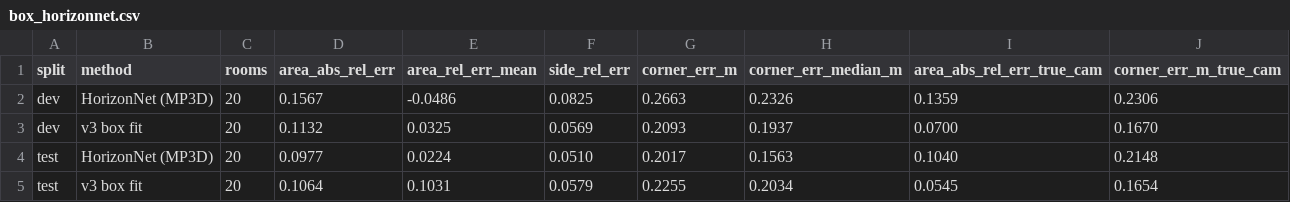
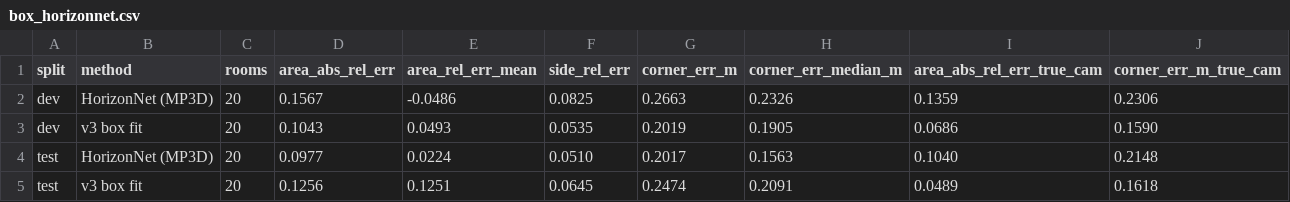
Before and after one commit to Ali-develober/RoomGen3D, a CSV file: results/tables/box_horizonnet.csv, drawn as a sheet.

```diff
--- a/results/tables/box_horizonnet.csv
+++ b/results/tables/box_horizonnet.csv
@@ -2,4 +2,4 @@ split,method,rooms,area_abs_rel_err,area_rel_err_mean,side_rel_err,corner_err_m,
 dev,HorizonNet (MP3D),20,0.1567,-0.0486,0.0825,0.2663,0.2326,0.1359,0.2306
-dev,v3 box fit,20,0.1132,0.0325,0.0569,0.2093,0.1937,0.0700,0.1670
+dev,v3 box fit,20,0.1043,0.0493,0.0535,0.2019,0.1905,0.0686,0.1590
 test,HorizonNet (MP3D),20,0.0977,0.0224,0.0510,0.2017,0.1563,0.1040,0.2148
-test,v3 box fit,20,0.1064,0.1031,0.0579,0.2255,0.2034,0.0545,0.1654
+test,v3 box fit,20,0.1256,0.1251,0.0645,0.2474,0.2091,0.0489,0.1618
```
Also changed, not shown: results/tables/box_horizonnet_per_room.csv, results/tables/box_inpaint_trials.csv, 23 other files.
